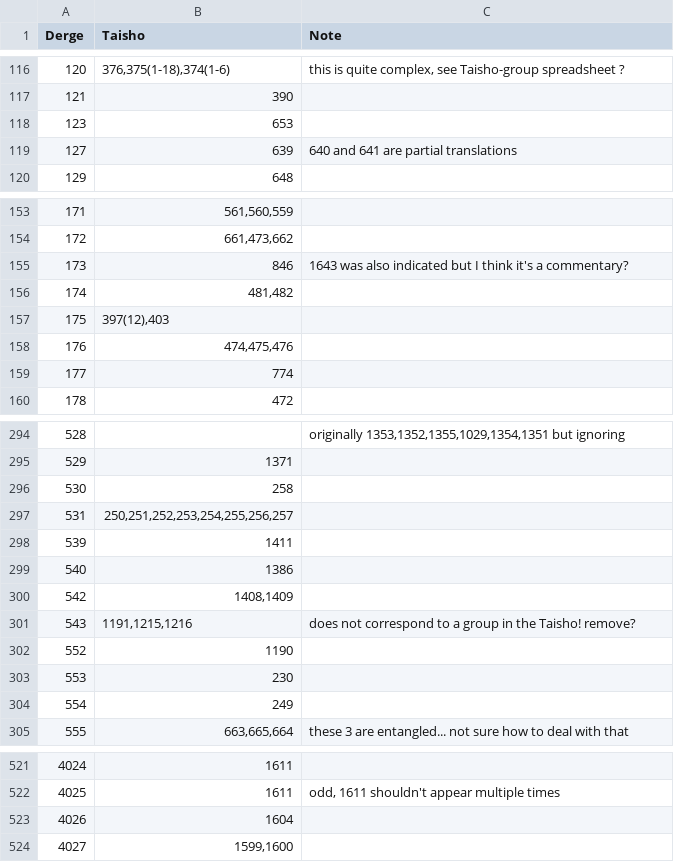
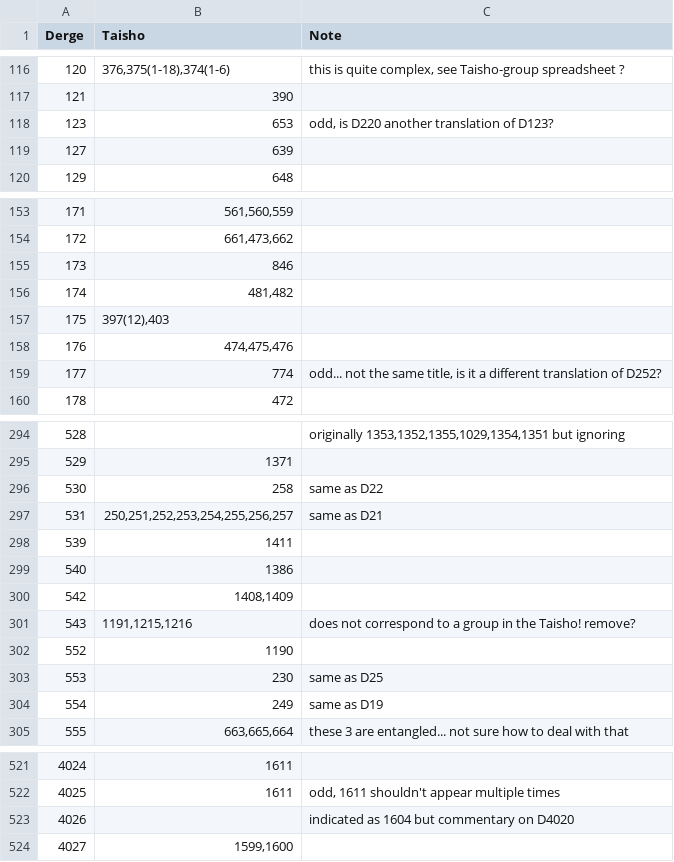
Before and after one commit to buda-base/CBC-data, a CSV file: input/Derge-Taisho.csv, drawn as a sheet; only a part is shown, gaps mark what is left out; the diff covers the shown part only.

Commit message:
solve Derge-Taisho problems

```diff
--- a/input/Derge-Taisho.csv
+++ b/input/Derge-Taisho.csv
@@ -117,4 +117,4 @@ Derge,Taisho,Note
 121,390,
-123,653,
-127,639,640 and 641 are partial translations
+123,653,"odd, is D220 another translation of D123?"
+127,639,
 129,648,
@@ -154,3 +154,3 @@ Derge,Taisho,Note
 172,"661,473,662",
-173,846,1643 was also indicated but I think it's a commentary?
+173,846,
 174,"481,482",
@@ -158,3 +158,3 @@ Derge,Taisho,Note
 176,"474,475,476",
-177,774,
+177,774,"odd... not the same title, is it a different translation of D252?"
 178,472,
@@ -295,4 +295,4 @@ Derge,Taisho,Note
 529,1371,
-530,258,
-531,"250,251,252,253,254,255,256,257",
+530,258,same as D22
+531,"250,251,252,253,254,255,256,257",same as D21
 539,1411,
@@ -302,4 +302,4 @@ Derge,Taisho,Note
 552,1190,
-553,230,
-554,249,
+553,230,same as D25
+554,249,same as D19
 555,"663,665,664",these 3 are entangled... not sure how to deal with that
@@ -522,3 +522,3 @@ Derge,Taisho,Note
 4025,1611,"odd, 1611 shouldn't appear multiple times"
-4026,1604,
+4026,,indicated as 1604 but commentary on D4020
 4027,"1599,1600",
```
Also changed, not shown: 6 edited cells elsewhere in this file.
